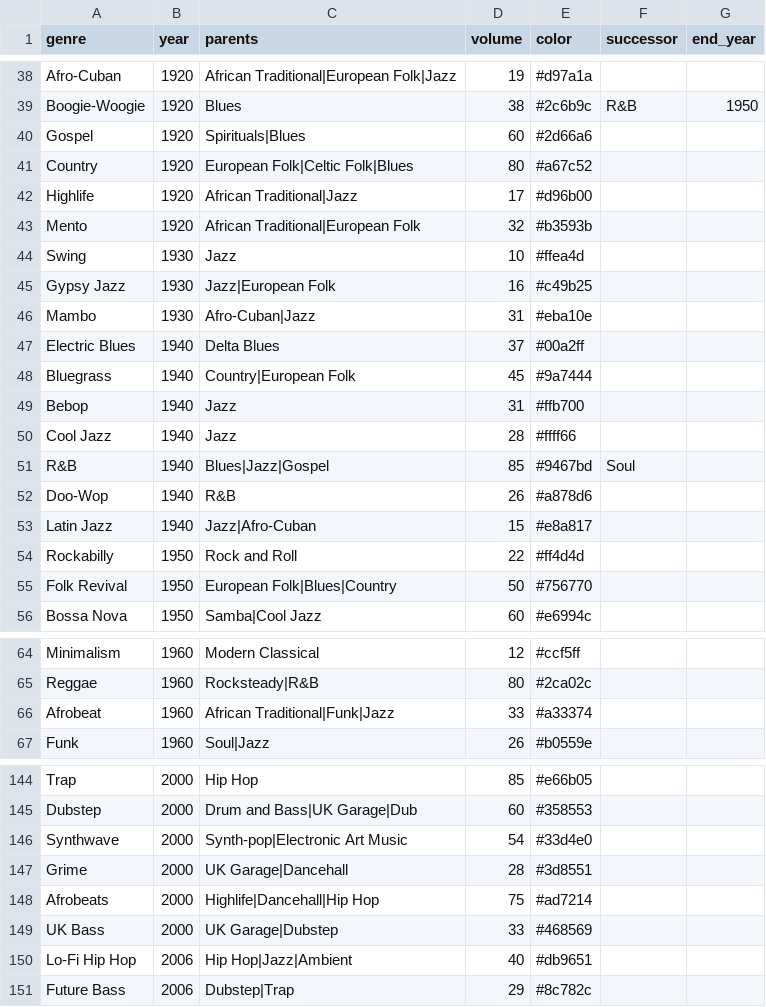
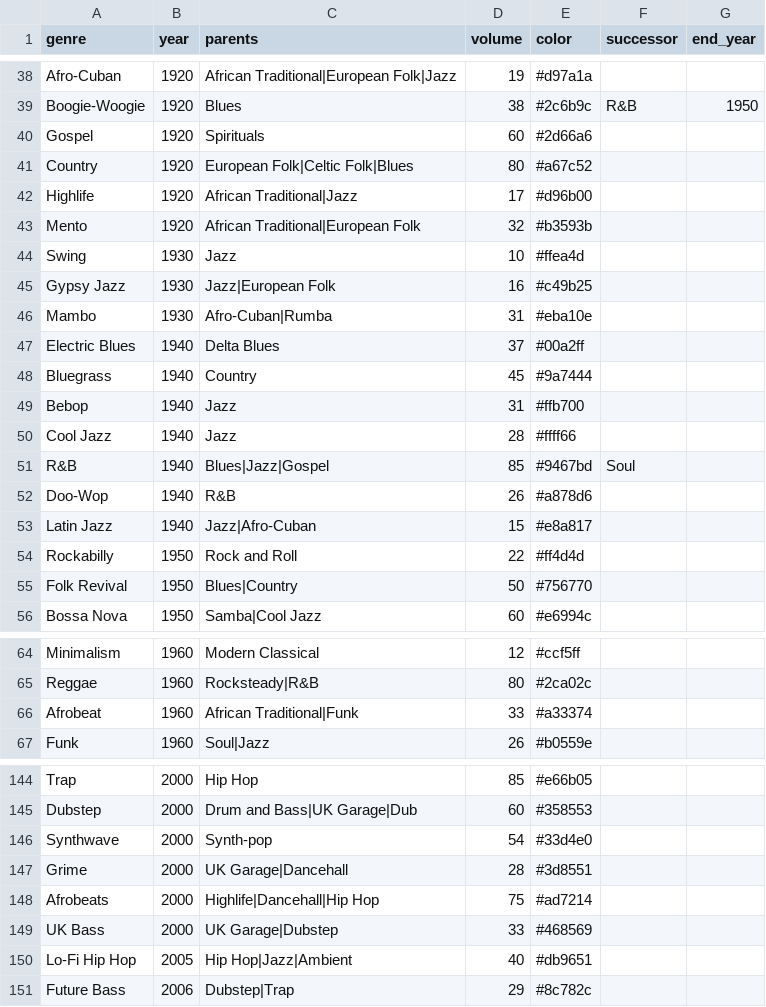
Before and after one commit to KI1128/evolution_of_music, a CSV file: data/genres.csv, drawn as a sheet; only a part is shown, gaps mark what is left out; the diff covers the shown part only.

```diff
--- a/data/genres.csv
+++ b/data/genres.csv
@@ -39,3 +39,3 @@ Afro-Cuban,1920,African Traditional|European Folk|Jazz,19,#d97a1a,,
 Boogie-Woogie,1920,Blues,38,#2c6b9c,R&B,1950
-Gospel,1920,Spirituals|Blues,60,#2d66a6,,
+Gospel,1920,Spirituals,60,#2d66a6,,
 Country,1920,European Folk|Celtic Folk|Blues,80,#a67c52,,
@@ -45,5 +45,5 @@ Swing,1930,Jazz,10,#ffea4d,,
 Gypsy Jazz,1930,Jazz|European Folk,16,#c49b25,,
-Mambo,1930,Afro-Cuban|Jazz,31,#eba10e,,
+Mambo,1930,Afro-Cuban|Rumba,31,#eba10e,,
 Electric Blues,1940,Delta Blues,37,#00a2ff,,
-Bluegrass,1940,Country|European Folk,45,#9a7444,,
+Bluegrass,1940,Country,45,#9a7444,,
 Bebop,1940,Jazz,31,#ffb700,,
@@ -54,3 +54,3 @@ Latin Jazz,1940,Jazz|Afro-Cuban,15,#e8a817,,
 Rockabilly,1950,Rock and Roll,22,#ff4d4d,,
-Folk Revival,1950,European Folk|Blues|Country,50,#756770,,
+Folk Revival,1950,Blues|Country,50,#756770,,
 Bossa Nova,1950,Samba|Cool Jazz,60,#e6994c,,
@@ -65,3 +65,3 @@ Minimalism,1960,Modern Classical,12,#ccf5ff,,
 Reggae,1960,Rocksteady|R&B,80,#2ca02c,,
-Afrobeat,1960,African Traditional|Funk|Jazz,33,#a33374,,
+Afrobeat,1960,African Traditional|Funk,33,#a33374,,
 Funk,1960,Soul|Jazz,26,#b0559e,,
@@ -145,3 +145,3 @@ Trap,2000,Hip Hop,85,#e66b05,,
 Dubstep,2000,Drum and Bass|UK Garage|Dub,60,#358553,,
-Synthwave,2000,Synth-pop|Electronic Art Music,54,#33d4e0,,
+Synthwave,2000,Synth-pop,54,#33d4e0,,
 Grime,2000,UK Garage|Dancehall,28,#3d8551,,
@@ -149,3 +149,3 @@ Afrobeats,2000,Highlife|Dancehall|Hip Hop,75,#ad7214,,
 UK Bass,2000,UK Garage|Dubstep,33,#468569,,
-Lo-Fi Hip Hop,2006,Hip Hop|Jazz|Ambient,40,#db9651,,
+Lo-Fi Hip Hop,2005,Hip Hop|Jazz|Ambient,40,#db9651,,
 Future Bass,2006,Dubstep|Trap,29,#8c782c,,
```
Also changed, not shown: 2 edited cells elsewhere in this file, 1 other file.
